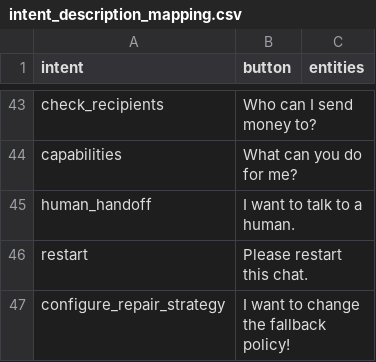
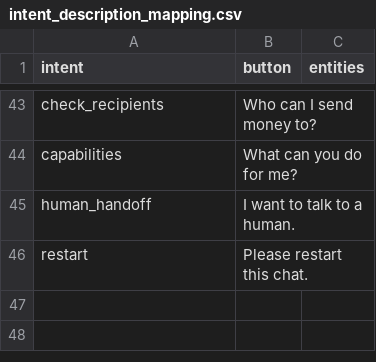
Before and after one commit to Mina-Fsh/Chatbots-with-conversation-repair-strategies, a CSV file: actions/intent_description_mapping.csv, drawn as a sheet; only a part is shown, gaps mark what is left out.

Commit message:
setting repair strategy by user not possible now

```diff
--- a/actions/intent_description_mapping.csv
+++ b/actions/intent_description_mapping.csv
@@ -46,2 +46 @@ human_handoff,I want to talk to a human.,
 restart,Please restart this chat.,
-configure_repair_strategy,I want to change the fallback policy!,
```
Also changed, not shown: 5 other files.
